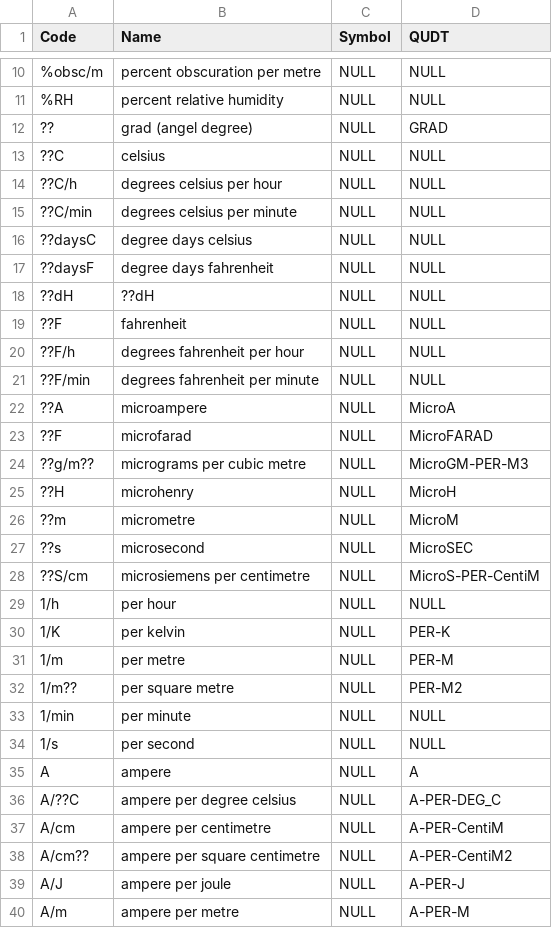
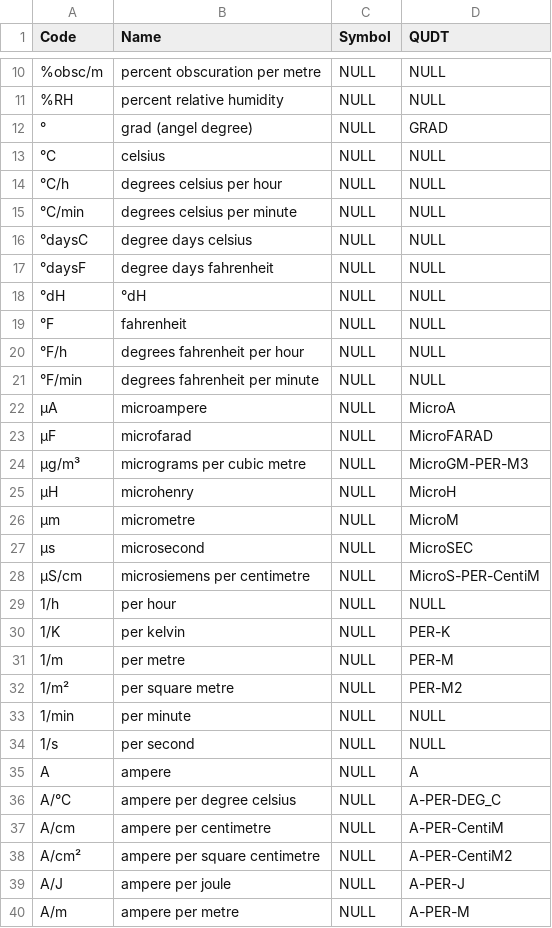
Before and after one commit to buildingSMART/bSDD, a CSV file: DataFiles/units.csv, drawn as a sheet; only a part is shown, gaps mark what is left out; the diff covers the shown part only.

Commit message:
Revert "Attempt 3"
This reverts commit 792cc0e9b7ffee0e9de9402b4ae7980910188261.

```diff
--- a/DataFiles/units.csv
+++ b/DataFiles/units.csv
@@ -11,19 +11,19 @@ Code,Name,Symbol,QUDT
 %RH,percent relative humidity,NULL,NULL
-??,grad (angel degree),NULL,GRAD
-??C,celsius,NULL,NULL
-??C/h,degrees celsius per hour,NULL,NULL
-??C/min,degrees celsius per minute,NULL,NULL
-??daysC,degree days celsius,NULL,NULL
-??daysF,degree days fahrenheit,NULL,NULL
-??dH,??dH,NULL,NULL
-??F,fahrenheit,NULL,NULL
-??F/h,degrees fahrenheit per hour,NULL,NULL
-??F/min,degrees fahrenheit per minute,NULL,NULL
-??A,microampere,NULL,MicroA
-??F,microfarad,NULL,MicroFARAD
-??g/m??,micrograms per cubic metre,NULL,MicroGM-PER-M3
-??H,microhenry,NULL,MicroH
-??m,micrometre,NULL,MicroM
-??s,microsecond,NULL,MicroSEC
-??S/cm,microsiemens per centimetre,NULL,MicroS-PER-CentiM
+°,grad (angel degree),NULL,GRAD
+°C,celsius,NULL,NULL
+°C/h,degrees celsius per hour,NULL,NULL
+°C/min,degrees celsius per minute,NULL,NULL
+°daysC,degree days celsius,NULL,NULL
+°daysF,degree days fahrenheit,NULL,NULL
+°dH,°dH,NULL,NULL
+°F,fahrenheit,NULL,NULL
+°F/h,degrees fahrenheit per hour,NULL,NULL
+°F/min,degrees fahrenheit per minute,NULL,NULL
+µA,microampere,NULL,MicroA
+µF,microfarad,NULL,MicroFARAD
+µg/m³,micrograms per cubic metre,NULL,MicroGM-PER-M3
+µH,microhenry,NULL,MicroH
+µm,micrometre,NULL,MicroM
+µs,microsecond,NULL,MicroSEC
+µS/cm,microsiemens per centimetre,NULL,MicroS-PER-CentiM
 1/h,per hour,NULL,NULL
@@ -31,3 +31,3 @@ Code,Name,Symbol,QUDT
 1/m,per metre,NULL,PER-M
-1/m??,per square metre,NULL,PER-M2
+1/m²,per square metre,NULL,PER-M2
 1/min,per minute,NULL,NULL
@@ -35,5 +35,5 @@ Code,Name,Symbol,QUDT
 A,ampere,NULL,A
-A/??C,ampere per degree celsius,NULL,A-PER-DEG_C
+A/°C,ampere per degree celsius,NULL,A-PER-DEG_C
 A/cm,ampere per centimetre,NULL,A-PER-CentiM
-A/cm??,ampere per square centimetre,NULL,A-PER-CentiM2
+A/cm²,ampere per square centimetre,NULL,A-PER-CentiM2
 A/J,ampere per joule,NULL,A-PER-J
```
Also changed, not shown: 158 edited cells elsewhere in this file.
